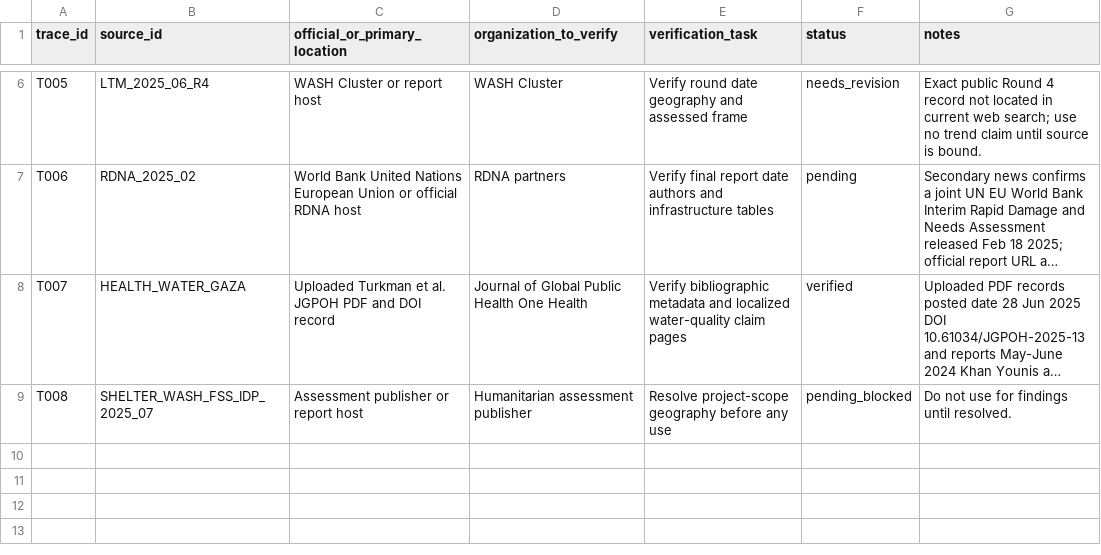
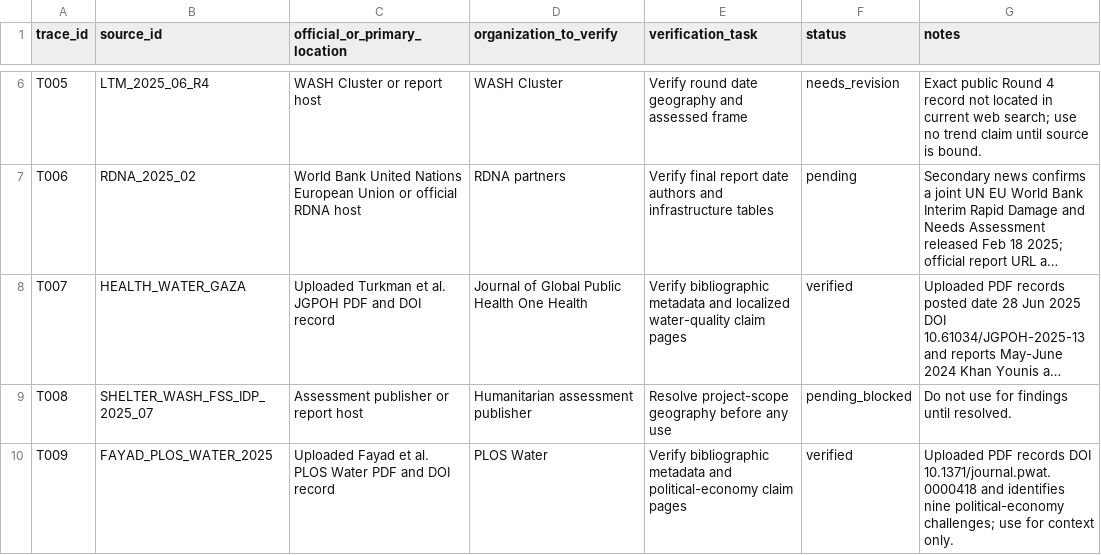
Before and after one commit to pskeffington/Gaza-WASH, a CSV file: assessments/citation_audit/official_source_trace.csv, drawn as a sheet; only a part is shown, gaps mark what is left out; long unchanged cells end in …; the diff names each change by its address in the sheet, - before the commit and + after, or states it on an @@ line.

Commit message:
Add Fayad official trace row

```diff
--- a/assessments/citation_audit/official_source_trace.csv
+++ b/assessments/citation_audit/official_source_trace.csv
+row 10: T009 | FAYAD_PLOS_WATER_2025 | Uploaded Fayad et al. PLOS Water PDF and DOI record | PLOS Water | Verify bibliographic metadata and political-economy claim pages | verified | Uploaded PDF records DOI 10.1371/journal.pwat.0000418 and identifies nine political-economy challenges; use for context only.
```
